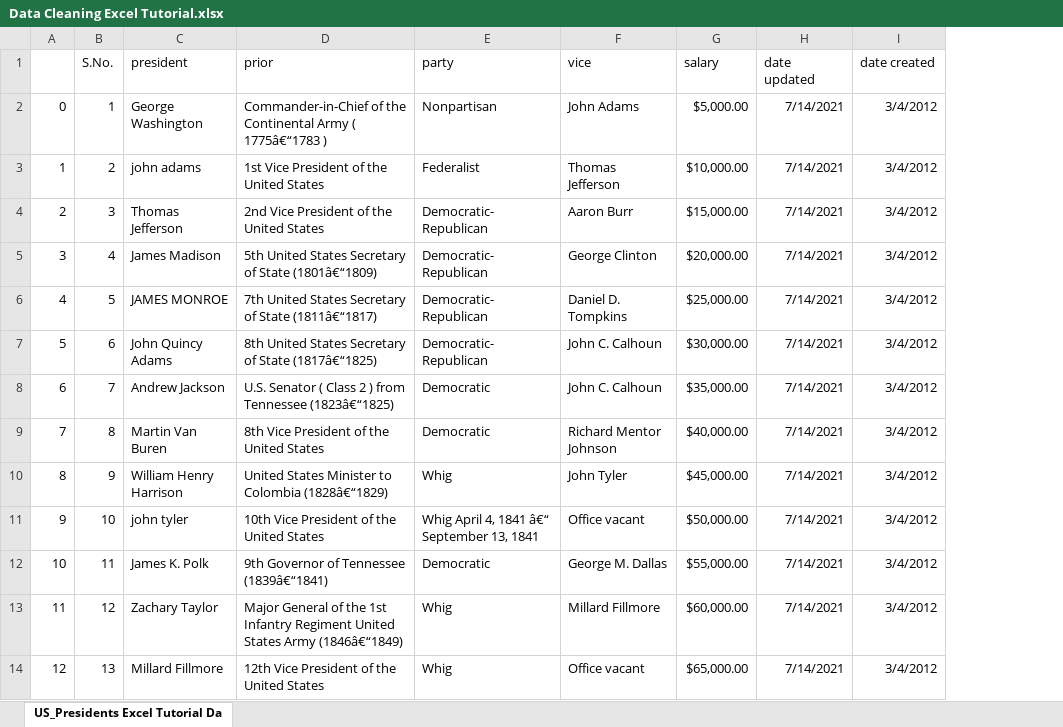
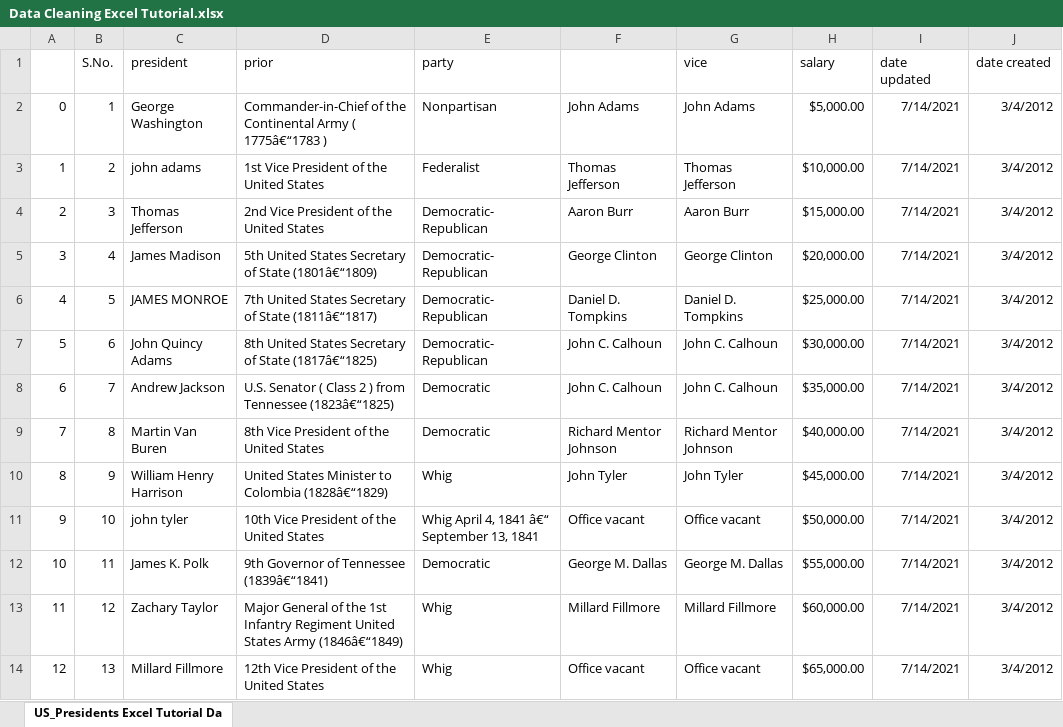
Before and after one commit to KabiraKabira7/Data_Cleaning_In_Excel, an Excel workbook: Data Cleaning Excel Tutorial.xlsx, sheet US_Presidents Excel Tutorial Da, drawn as a sheet; only a part is shown; values as stored, in another font and other column widths than the file's, no borders; the diff names each change by its address in the sheet, - before the commit and + after, or states it on an @@ line.

```diff
--- a/Data Cleaning Excel Tutorial.xlsx (sheet US_Presidents Excel Tutorial Da)
+++ b/Data Cleaning Excel Tutorial.xlsx (sheet US_Presidents Excel Tutorial Da)
+column F, rows 2-14: John Adams | Thomas Jefferson | Aaron Burr | George Clinton | Daniel D. Tompkins | John C. Calhoun | John C. Calhoun | Richard Mentor Johnson | John Tyler | Office vacant | George M. Dallas | Millard Fillmore | Office vacant
```
Also changed, not shown: 1 other file.
